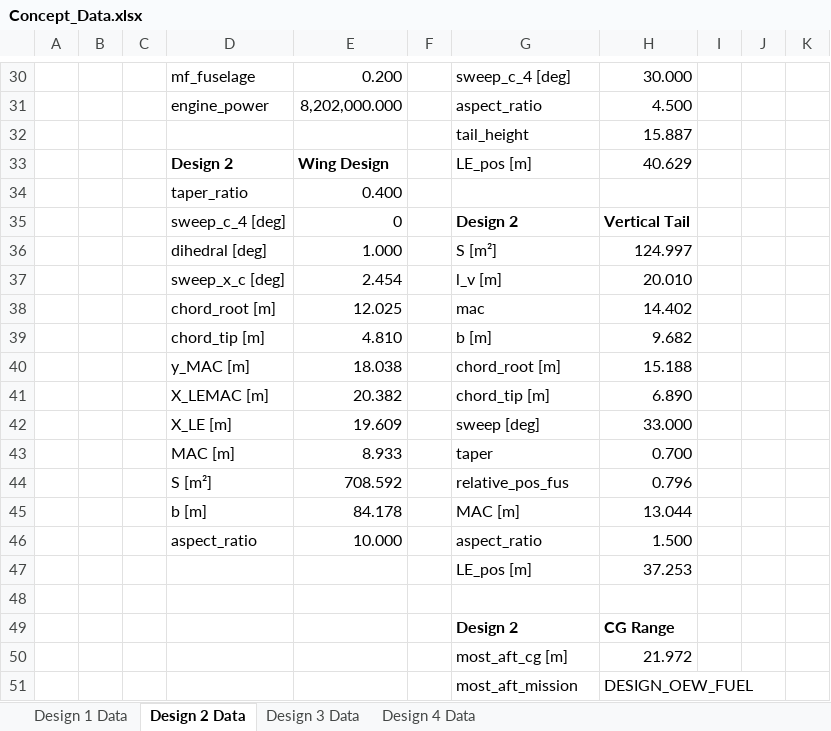
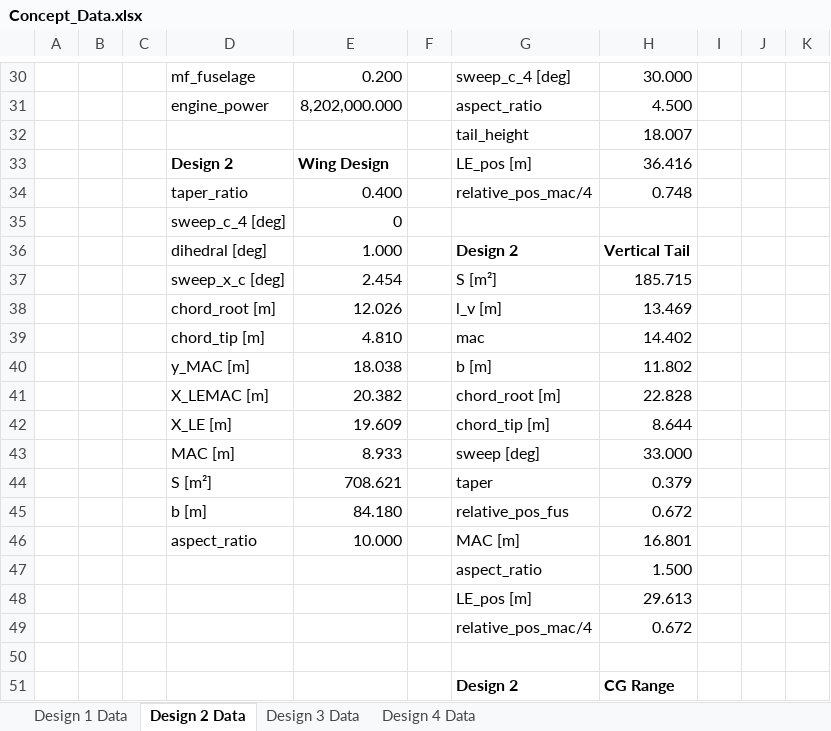
Before and after one commit to PaSieg0/Ekranoplan-DSE, an Excel workbook: Concept_Data.xlsx, sheet Design 2 Data, drawn as a sheet; only a part is shown, gaps mark what is left out; the shorter side is filled out with more unchanged rows; values as stored, in another font and other column widths than the file's, no borders; removed rows and columns are numbered as before the commit, all else as after; the diff covers the shown part only; the diff names each change by its address in the sheet, - before the commit and + after, or states it on an @@ line.

```diff
--- a/Concept_Data.xlsx (sheet Design 2 Data)
+++ b/Concept_Data.xlsx (sheet Design 2 Data)
-H32: 15.887
+H32: 18.007
-H33: 40.629
+H33: 36.416
-G34: (empty)
+G34: relative_pos_mac/4
-H34: (empty)
+H34: 0.748
+row 35:  |  |  | sweep_c_4 [deg] | 0
-D36: sweep_c_4 [deg]
+D36: dihedral [deg]
-E36: 0
+E36: 1.000
-row 36:  |  |  | dihedral [deg] | 1.000 |  | S [m²] | 124.997
-G37: l_v [m]
+G37: S [m²]
-H37: 20.010
+H37: 185.715
+row 38:  |  |  | chord_root [m] | 12.026 |  | l_v [m] | 13.469
-D39: chord_root [m]
+D39: chord_tip [m]
-E39: 12.025
+E39: 4.810
-row 39:  |  |  | chord_tip [m] | 4.810 |  | b [m] | 9.682
-G40: chord_root [m]
+G40: b [m]
-H40: 15.188
+H40: 11.802
-G41: chord_tip [m]
+G41: chord_root [m]
-H41: 6.890
+H41: 22.828
+row 42:  |  |  | X_LE [m] | 19.609 |  | chord_tip [m] | 8.644
-D43: X_LE [m]
+D43: MAC [m]
-E43: 19.609
+E43: 8.933
-row 43:  |  |  | MAC [m] | 8.933 |  | taper | 0.700
-row 44:  |  |  | S [m²] | 708.592 |  | relative_pos_fus | 0.796
-row 45:  |  |  | b [m] | 84.178 |  | MAC [m] | 13.044
-row 46:  |  |  | aspect_ratio | 10.000 |  | aspect_ratio | 1.500
-row 47:  |  |  |  |  |  | LE_pos [m] | 37.253
+row 44:  |  |  | S [m²] | 708.621 |  | taper | 0.379
+row 45:  |  |  | b [m] | 84.180 |  | relative_pos_fus | 0.672
+row 46:  |  |  | aspect_ratio | 10.000 |  | MAC [m] | 16.801
+row 47:  |  |  |  |  |  | aspect_ratio | 1.500
+row 48:  |  |  |  |  |  | LE_pos [m] | 29.613
+row 49:  |  |  |  |  |  | relative_pos_mac/4 | 0.672
```
Also changed, not shown: 30 edited cells elsewhere in this sheet, sheet Design 1 Data, sheet Design 3 Data, 4 other files.
